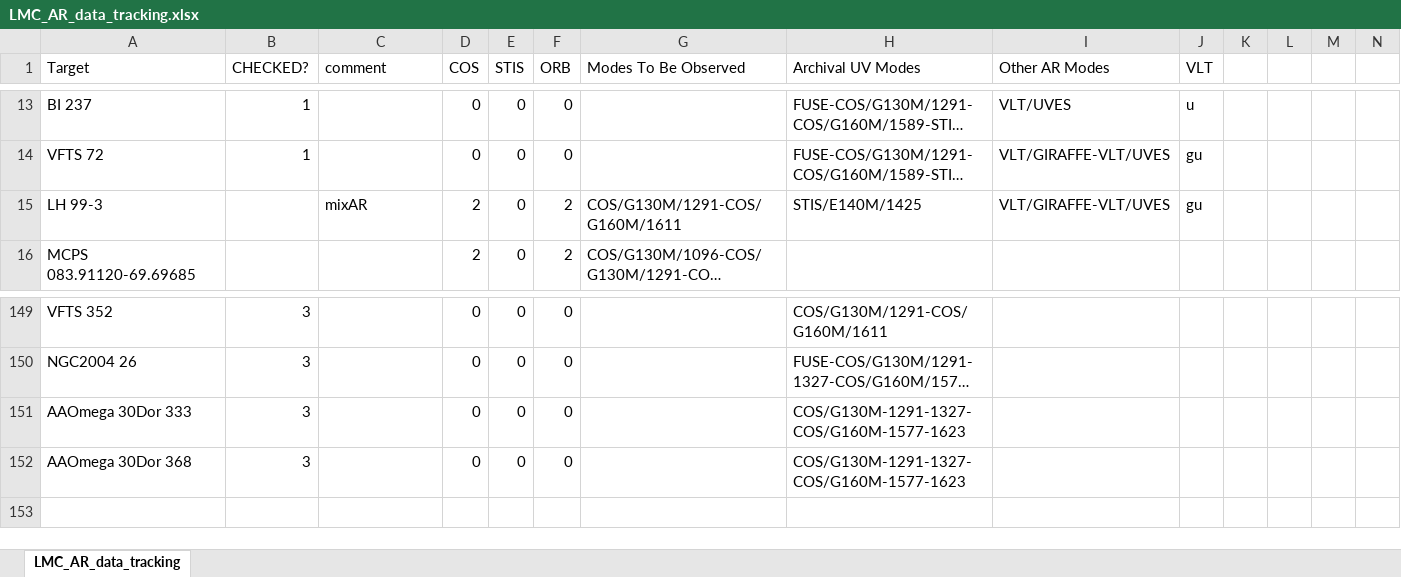
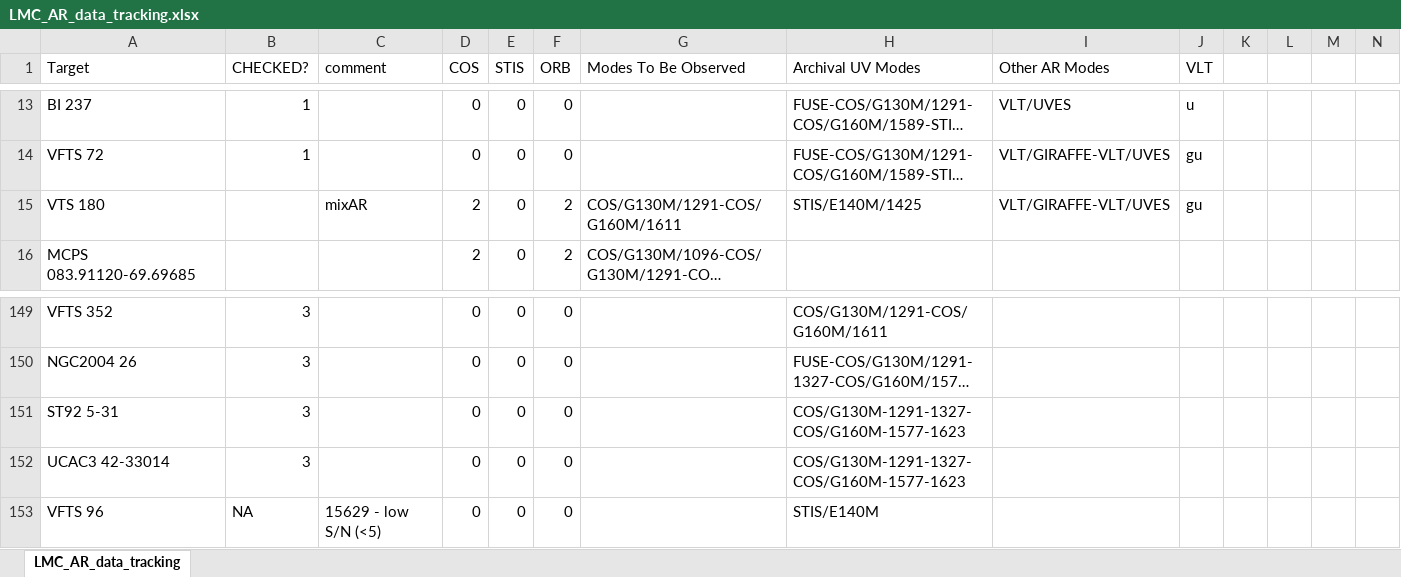
Before and after one commit to spacetelescope/ullyses-utils, an Excel workbook: utils/data/target_metadata/LMC_AR_data_tracking.xlsx, sheet LMC_AR_data_tracking, drawn as a sheet; only a part is shown, gaps mark what is left out; long unchanged cells end in …; values as stored, in another font and other column widths than the file's, no borders; conditional formats not drawn; rows hold the shown columns only; the diff names each change by its address in the sheet, - before the commit and + after, or states it on an @@ line.

```diff
--- a/utils/data/target_metadata/LMC_AR_data_tracking.xlsx (sheet LMC_AR_data_tracking)
+++ b/utils/data/target_metadata/LMC_AR_data_tracking.xlsx (sheet LMC_AR_data_tracking)
-A15 (Target): LH 99-3
+A15 (Target): VTS 180
-A151 (Target): AAOmega 30Dor 333
+A151 (Target): ST92 5-31
-A152 (Target): AAOmega 30Dor 368
+A152 (Target): UCAC3 42-33014
+row 153: VFTS 96 | NA | 15629 - low S/N (<5) | 0 | 0 | 0 |  | STIS/E140M
```
Also changed, not shown: utils/data/target_metadata/SMC_AR_data_tracking.xlsx.
